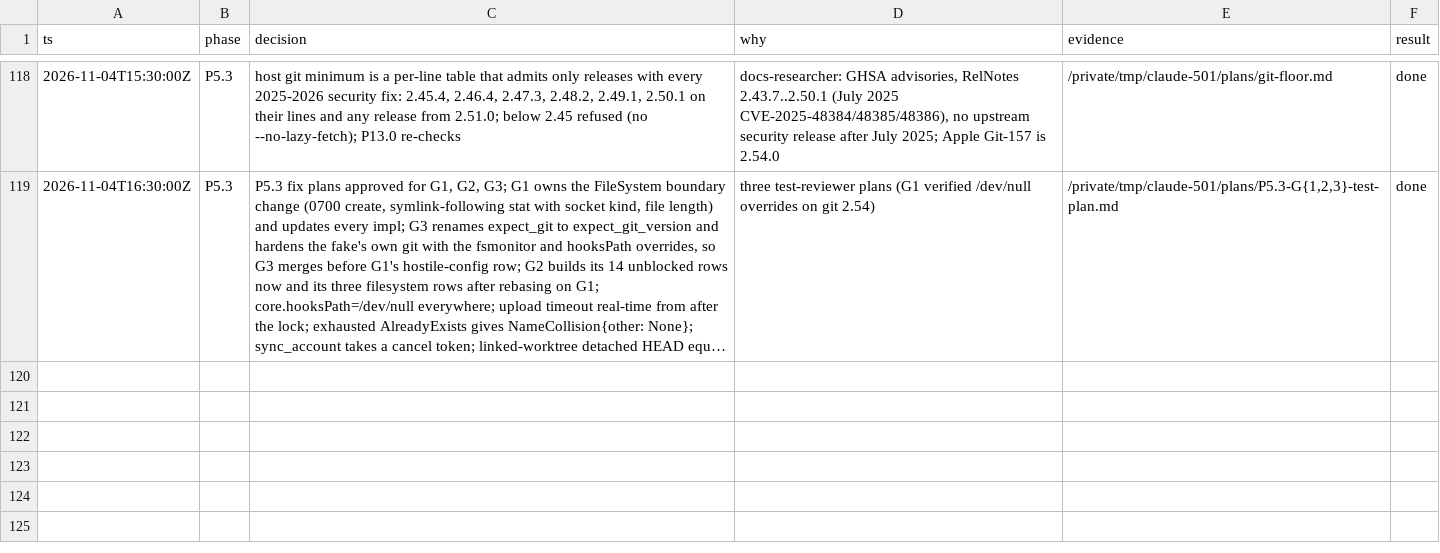
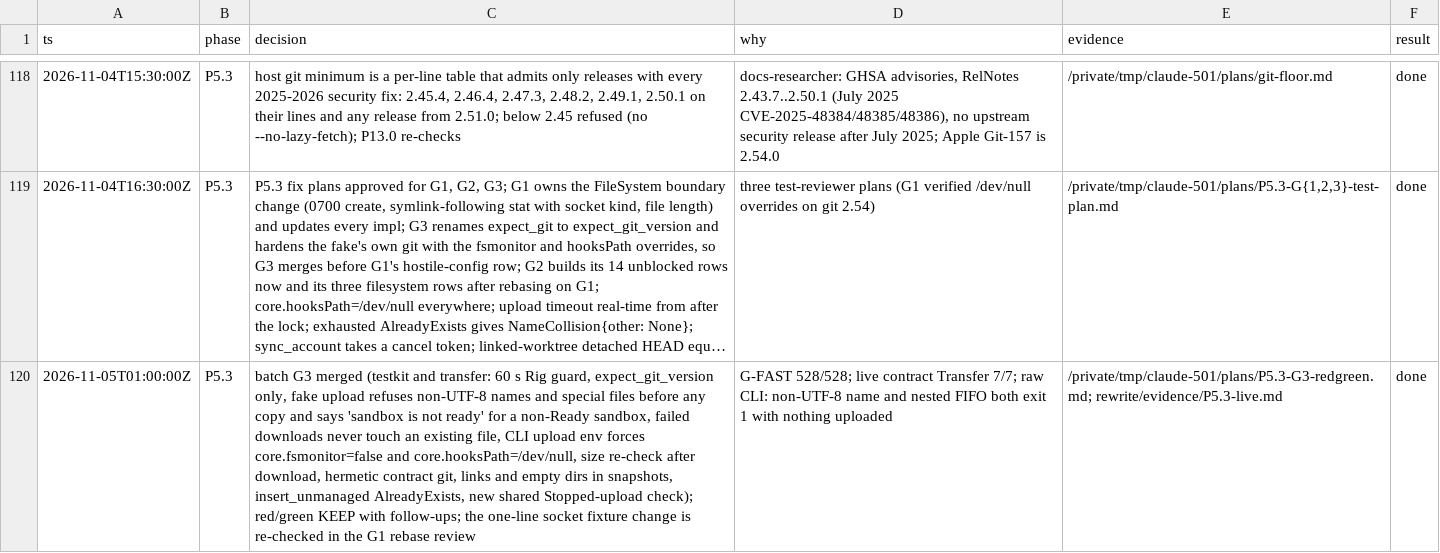
Before and after one commit to jackin-project/jackin, a TSV file: rewrite/decisions.tsv, drawn as a sheet; only a part is shown, gaps mark what is left out; long unchanged cells end in …; the diff names each change by its address in the sheet, - before the commit and + after, or states it on an @@ line.

```diff
--- a/rewrite/decisions.tsv
+++ b/rewrite/decisions.tsv
+row 120: 2026-11-05T01:00:00Z | P5.3 | batch G3 merged (testkit and transfer: 60 s Rig guard, expect_git_version only, fake upload refuses non-UTF-8 names and special files before any copy and says 'sandbox is not ready' for a non-Ready sandbox, failed downloads never touch an existing file, CLI upload env forces core.fsmonitor=false and core.hooksPath=/dev/null, size re-check after download, hermetic contract git, links and empty dirs in snapshots, insert_unmanaged AlreadyExists, new shared Stopped-upload check); red/green KEEP with follow-ups; the one-line socket fixture change is re-checked in the G1 rebase review | G-FAST 528/528; live contract Transfer 7/7; raw CLI: non-UTF-8 name and nested FIFO both exit 1 with nothing uploaded | /private/tmp/claude-501/plans/P5.3-G3-redgreen.md; rewrite/evidence/P5.3-live.md | done
```
Also changed, not shown: 1 other file.
